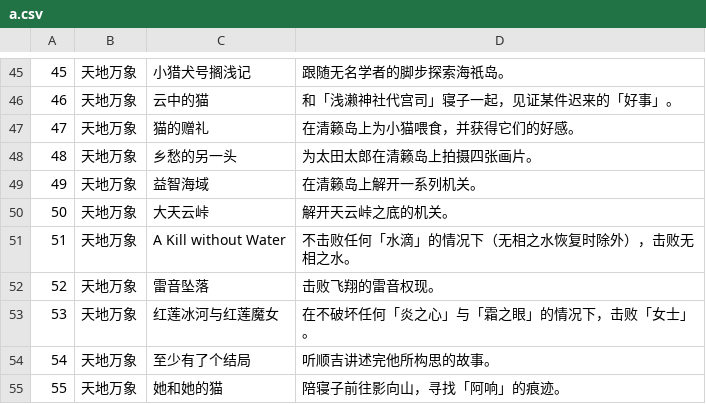
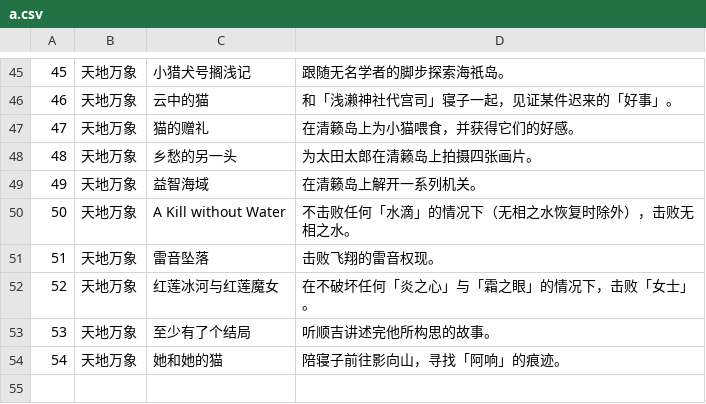
Before and after one commit to Jirehlov/MyGenshinAchievements, a CSV file: a.csv, drawn as a sheet; only a part is shown, gaps mark what is left out; removed rows and columns are numbered as before the commit, all else as after; the diff names each change by its address in the sheet, - before the commit and + after, or states it on an @@ line.

Commit message:
大天云峠

```diff
--- a/a.csv
+++ b/a.csv
-row 50: 50 | 天地万象 | 大天云峠 | 解开天云峠之底的机关。
@@ column A renumbered from row 50 down @@
```
